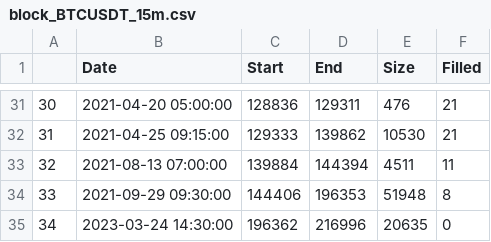
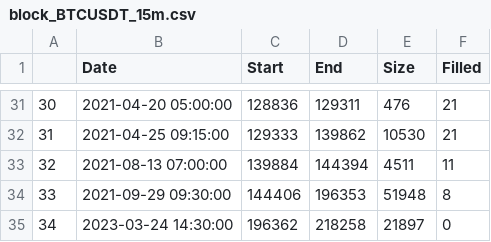
Before and after one commit to AlbertNath/BTC-LSTM, a CSV file: data/info/block_BTCUSDT_15m.csv, drawn as a sheet; only a part is shown, gaps mark what is left out.

Commit message:
data update

```diff
--- a/data/info/block_BTCUSDT_15m.csv
+++ b/data/info/block_BTCUSDT_15m.csv
@@ -34,2 +34,2 @@
 "33",2021-09-29 09:30:00,144406,196353,51948,8
-"34",2023-03-24 14:30:00,196362,216996,20635,0
+"34",2023-03-24 14:30:00,196362,218258,21897,0
```
Also changed, not shown: data/info/block_BTCUSDT_1h.csv, data/info/block_BTCUSDT_30m.csv, 11 other files.
